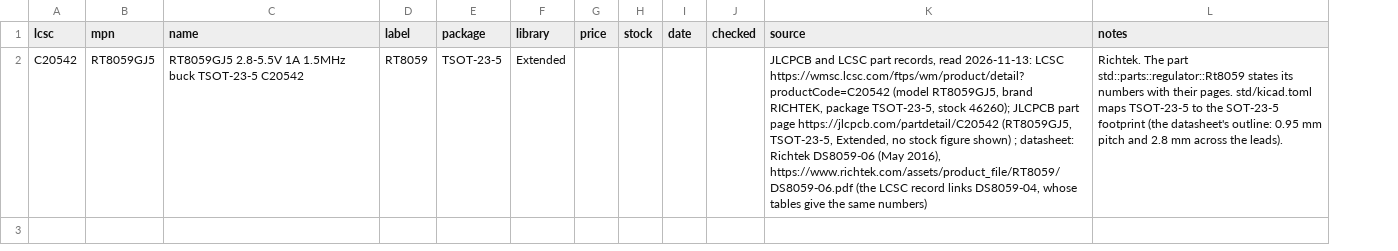
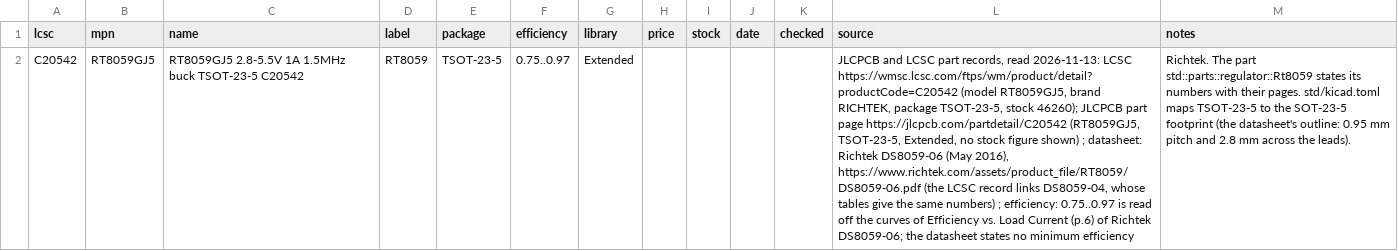
Before and after one commit to noahdgrant/netsmith, a CSV file: data/jlcpcb/catalog/rt8059.csv, drawn as a sheet; addresses are those after the commit; the diff names each change by its address in the sheet, - before the commit and + after, or states it on an @@ line.

```diff
--- a/data/jlcpcb/catalog/rt8059.csv
+++ b/data/jlcpcb/catalog/rt8059.csv
+column F (efficiency), row 2: 0.75..0.97
-L2 (source): …same numbers)
+L2 (source): …same numbers) ; efficiency: 0.75..0.97 is read off the curves of Efficiency vs. Load Current (p.6) of Richtek DS8059-06; the datasheet states no minimum efficiency
```
Also changed, not shown: data/jlcpcb/catalog/lmr16006y.csv, data/jlcpcb/catalog/tps54202.csv, 7 other files.
